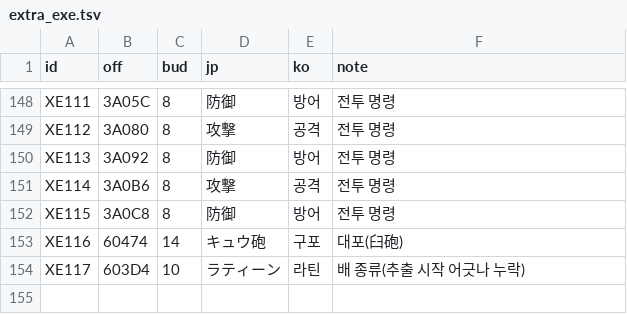
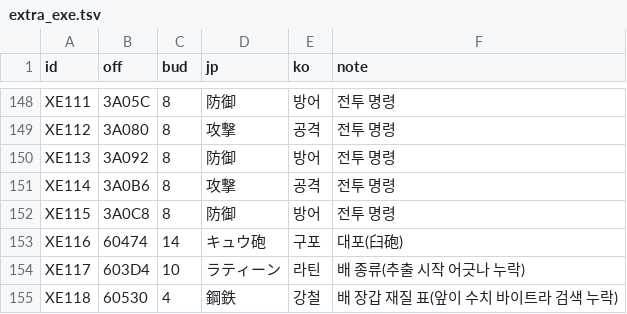
Before and after one commit to hospi0/daibouken-kr-patch, a TSV file: work/text/extra_exe.tsv, drawn as a sheet; only a part is shown, gaps mark what is left out.

```diff
--- a/work/text/extra_exe.tsv
+++ b/work/text/extra_exe.tsv
@@ -154 +154,2 @@ XE116	60474	14	キュウ砲　　　	구포　　　　　	대포(臼砲)
 XE117	603D4	10	ラティーン	라틴	배 종류(추출 시작 어긋나 누락)
+XE118	60530	4	鋼鉄	강철	배 장갑 재질 표(앞이 수치 바이트라 검색 누락)
```
Also changed, not shown: 2 other files.
